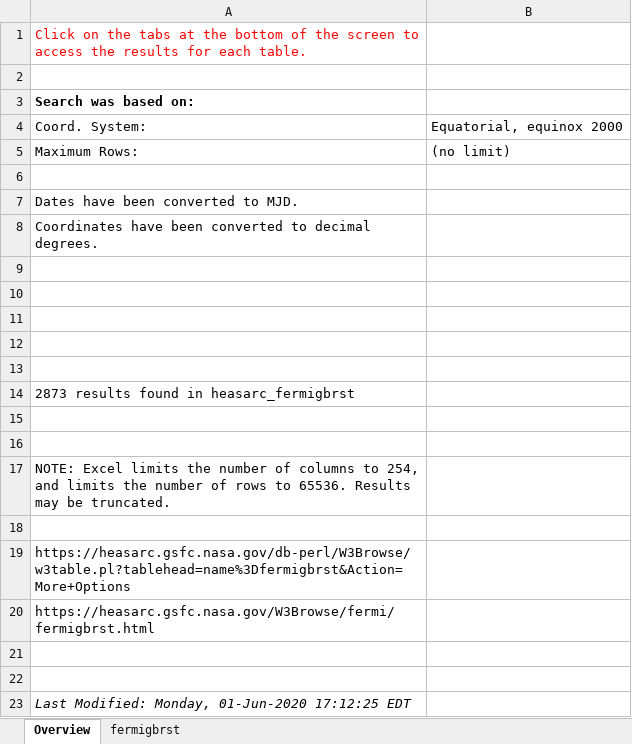
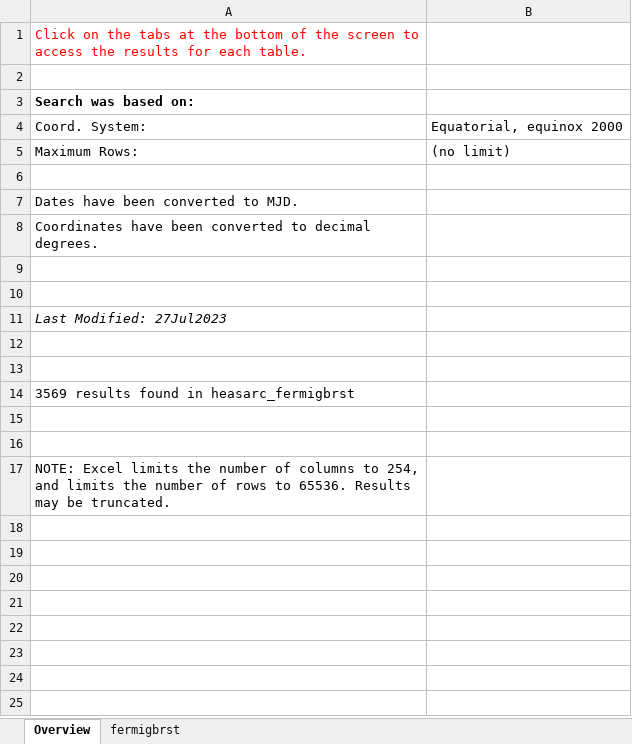
Before and after one commit to ayfm/GRB-Classification, an Excel workbook: catalogs/fermi_catalog.xlsx, sheet Overview, drawn as a sheet; values as stored, in another font and other column widths than the file's, no borders; removed rows and columns are numbered as before the commit, all else as after; the diff names each change by its address in the sheet, - before the commit and + after, or states it on an @@ line.

Commit message:
FERMI Catalog updated
Last Fetch Time: 27 July 2023

```diff
--- a/catalogs/fermi_catalog.xlsx (sheet Overview)
+++ b/catalogs/fermi_catalog.xlsx (sheet Overview)
+row 11: Last Modified: 27Jul2023
-row 13: (empty)
-A14: 2873 results found in heasarc_fermigbrst
+A14: 3569 results found in heasarc_fermigbrst
-row 18: (empty)
-row 19: https://heasarc.gsfc.nasa.gov/db-perl/W3Browse/w3table.pl?tablehead=name%3Dfermigbrst&Action=More+Options
-row 20: https://heasarc.gsfc.nasa.gov/W3Browse/fermi/fermigbrst.html
-row 21: (empty)
-row 22: (empty)
-row 23: Last Modified: Monday, 01-Jun-2020 17:12:25 EDT
```
Also changed, not shown: sheet fermigbrst, charts or pictures.
